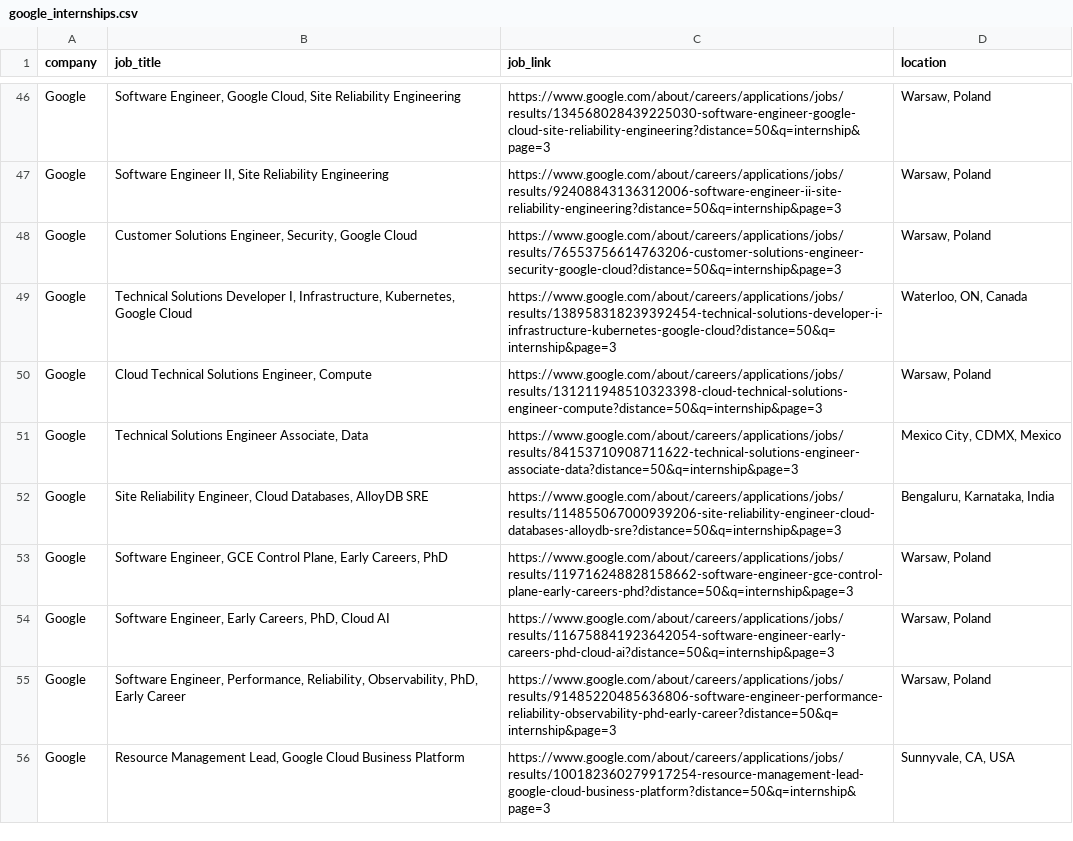
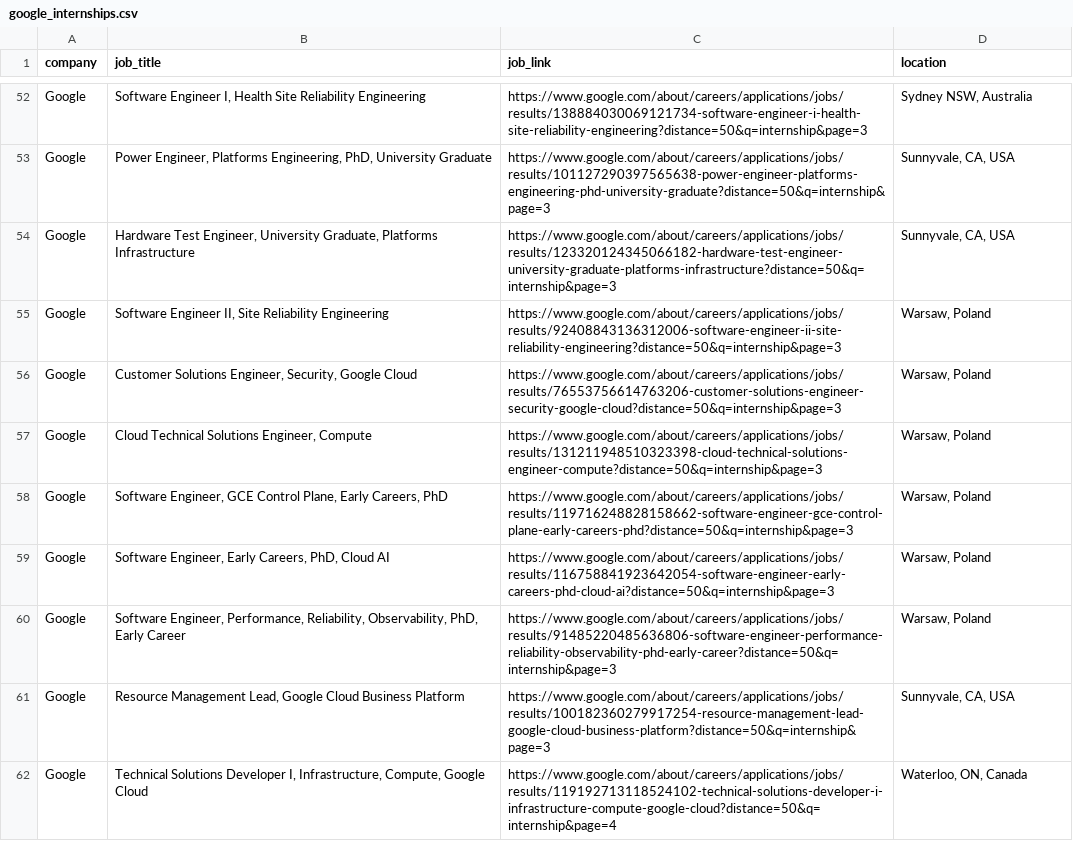
Before and after one commit to ElitsaY/my-job, a CSV file: google_internships.csv, drawn as a sheet; only a part is shown, gaps mark what is left out; removed rows and columns are numbered as before the commit, all else as after; the diff covers the shown part only; the diff names each change by its address in the sheet, - before the commit and + after, or states it on an @@ line.

Commit message:
Update internships

```diff
--- a/google_internships.csv
+++ b/google_internships.csv
-B52 (job_title): Software Engineer, Google Cloud, Site Reliability…
+B52 (job_title): Software Engineer I, Health Site Reliability…
-C52 (job_link): https://www.google.com/about/careers/applications/jobs/results/134568028439225030-software-engineer-google-cloud-site-reliability-engineering?distance=50&q=internship&page=3
+C52 (job_link): https://www.google.com/about/careers/applications/jobs/results/138884030069121734-software-engineer-i-health-site-reliability-engineering?distance=50&q=internship&page=3
-D52 (location): Warsaw, Poland
+D52 (location): Sydney NSW, Australia
+row 53: Google | Power Engineer, Platforms Engineering, PhD, University Graduate | https://www.google.com/about/careers/applications/jobs/results/101127290397565638-power-engineer-platforms-engineering-phd-university-graduate?distance=50&q=internship&page=3 | Sunnyvale, CA, USA
+row 54: Google | Hardware Test Engineer, University Graduate, Platforms Infrastructure | https://www.google.com/about/careers/applications/jobs/results/123320124345066182-hardware-test-engineer-university-graduate-platforms-infrastructure?distance=50&q=internship&page=3 | Sunnyvale, CA, USA
-row 49: Google | Technical Solutions Developer I, Infrastructure, Kubernetes, Google Cloud | https://www.google.com/about/careers/applications/jobs/results/138958318239392454-technical-solutions-developer-i-infrastructure-kubernetes-google-cloud?distance=50&q=internship&page=3 | Waterloo, ON, Canada
-row 51: Google | Technical Solutions Engineer Associate, Data | https://www.google.com/about/careers/applications/jobs/results/84153710908711622-technical-solutions-engineer-associate-data?distance=50&q=internship&page=3 | Mexico City, CDMX, Mexico
-row 52: Google | Site Reliability Engineer, Cloud Databases, AlloyDB SRE | https://www.google.com/about/careers/applications/jobs/results/114855067000939206-site-reliability-engineer-cloud-databases-alloydb-sre?distance=50&q=internship&page=3 | Bengaluru, Karnataka, India
+row 62: Google | Technical Solutions Developer I, Infrastructure, Compute, Google Cloud | https://www.google.com/about/careers/applications/jobs/results/119192713118524102-technical-solutions-developer-i-infrastructure-compute-google-cloud?distance=50&q=internship&page=4 | Waterloo, ON, Canada
```
Also changed, not shown: 15 added rows, 9 removed rows, 1 moved row and 3 edited cells elsewhere in this file, 10 other files.
